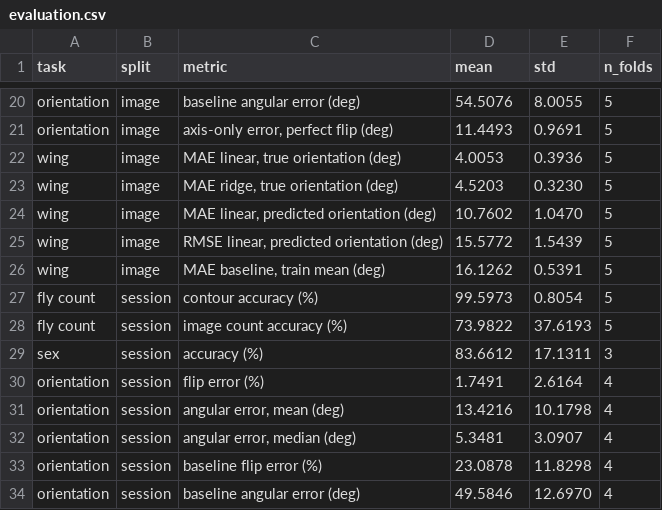
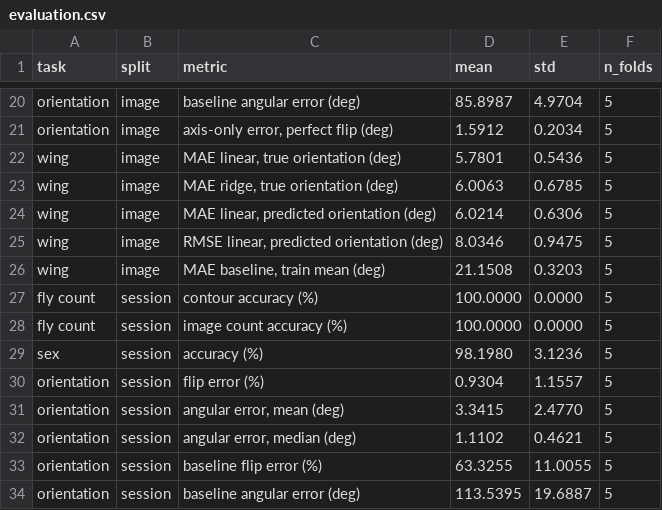
Before and after one commit to PURVIKV/fruit-fly-video-analysis, a CSV file: results/metrics/evaluation.csv, drawn as a sheet; only a part is shown, gaps mark what is left out; the diff covers the shown part only; the diff names each change by its address in the sheet, - before the commit and + after, or states it on an @@ line.

```diff
--- a/results/metrics/evaluation.csv
+++ b/results/metrics/evaluation.csv
-D20 (mean): 54.5076
+D20 (mean): 85.8987
-E20 (std): 8.0055
+E20 (std): 4.9704
-D21 (mean): 11.4493
+D21 (mean): 1.5912
-E21 (std): 0.9691
+E21 (std): 0.2034
-D22 (mean): 4.0053
+D22 (mean): 5.7801
-E22 (std): 0.3936
+E22 (std): 0.5436
-D23 (mean): 4.5203
+D23 (mean): 6.0063
-E23 (std): 0.3230
+E23 (std): 0.6785
-D24 (mean): 10.7602
+D24 (mean): 6.0214
-E24 (std): 1.0470
+E24 (std): 0.6306
-D25 (mean): 15.5772
+D25 (mean): 8.0346
-E25 (std): 1.5439
+E25 (std): 0.9475
-D26 (mean): 16.1262
+D26 (mean): 21.1508
-E26 (std): 0.5391
+E26 (std): 0.3203
-D27 (mean): 99.5973
+D27 (mean): 100.0000
-E27 (std): 0.8054
+E27 (std): 0.0000
-D28 (mean): 73.9822
+D28 (mean): 100.0000
-E28 (std): 37.6193
+E28 (std): 0.0000
-D29 (mean): 83.6612
+D29 (mean): 98.1980
-E29 (std): 17.1311
+E29 (std): 3.1236
-F29 (n_folds): 3
+F29 (n_folds): 5
-D30 (mean): 1.7491
+D30 (mean): 0.9304
-E30 (std): 2.6164
+E30 (std): 1.1557
-F30:F34 (n_folds): 4
+F30:F34 (n_folds): 5
-D31 (mean): 13.4216
+D31 (mean): 3.3415
-E31 (std): 10.1798
+E31 (std): 2.4770
-D32 (mean): 5.3481
+D32 (mean): 1.1102
-E32 (std): 3.0907
+E32 (std): 0.4621
-D33 (mean): 23.0878
+D33 (mean): 63.3255
-E33 (std): 11.8298
+E33 (std): 11.0055
-D34 (mean): 49.5846
+D34 (mean): 113.5395
-E34 (std): 12.6970
+E34 (std): 19.6887
```
Also changed, not shown: 50 edited cells elsewhere in this file, 16 other files.
